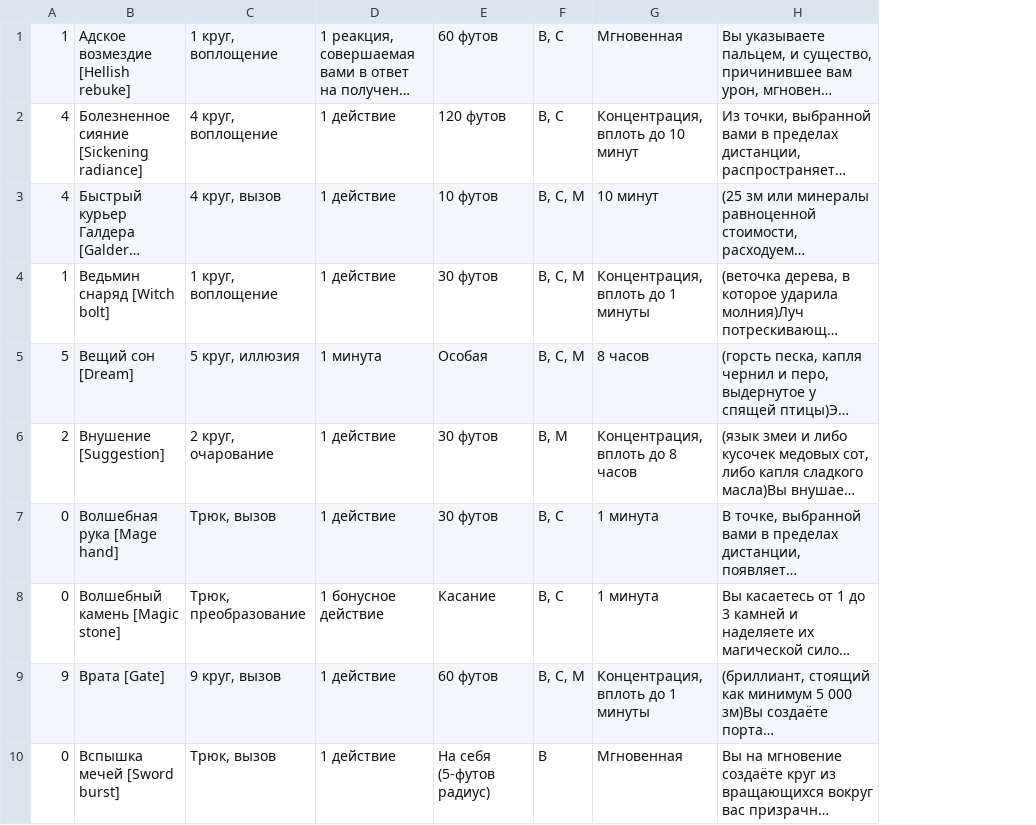
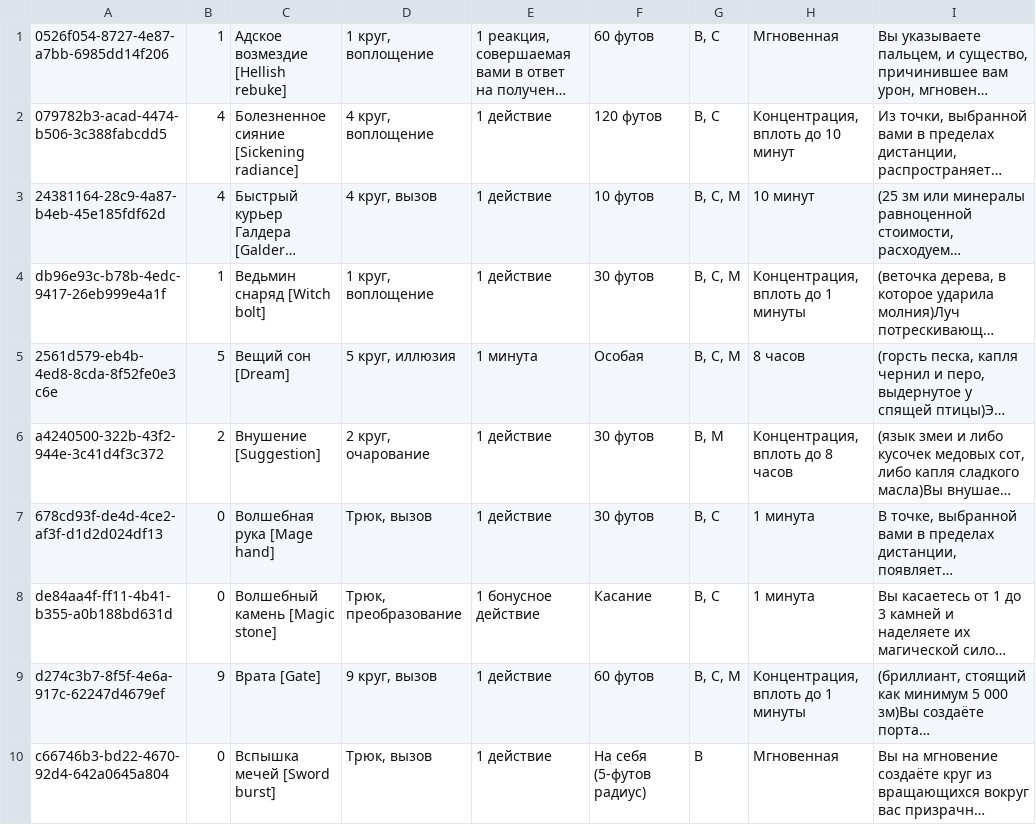
Before and after one commit to NekkiNeks/dnd-spellbook, a CSV file: backend/assets/warlock.csv, drawn as a sheet; only a part is shown; long unchanged cells end in …; the diff covers the shown part only; the diff names each change by its address in the sheet, - before the commit and + after, or states it on an @@ line.

```diff
--- a/backend/assets/warlock.csv
+++ b/backend/assets/warlock.csv
+column A, rows 1-10: 0526f054-8727-4e87-a7bb-6985dd14f206 | 079782b3-acad-4474-b506-3c388fabcdd5 | 24381164-28c9-4a87-b4eb-45e185fdf62d | db96e93c-b78b-4edc-9417-26eb999e4a1f | 2561d579-eb4b-4ed8-8cda-8f52fe0e3c6e | a4240500-322b-43f2-944e-3c41d4f3c372 | 678cd93f-de4d-4ce2-af3f-d1d2d024df13 | de84aa4f-ff11-4b41-b355-a0b188bd631d | d274c3b7-8f5f-4e6a-917c-62247d4679ef | c66746b3-bd22-4670-92d4-642a0645a804
```
Also changed, not shown: 1 added row, 1 removed row and 1 edited cell elsewhere in this file, backend/assets/artificer.csv, backend/assets/bard.csv, 27 other files.
